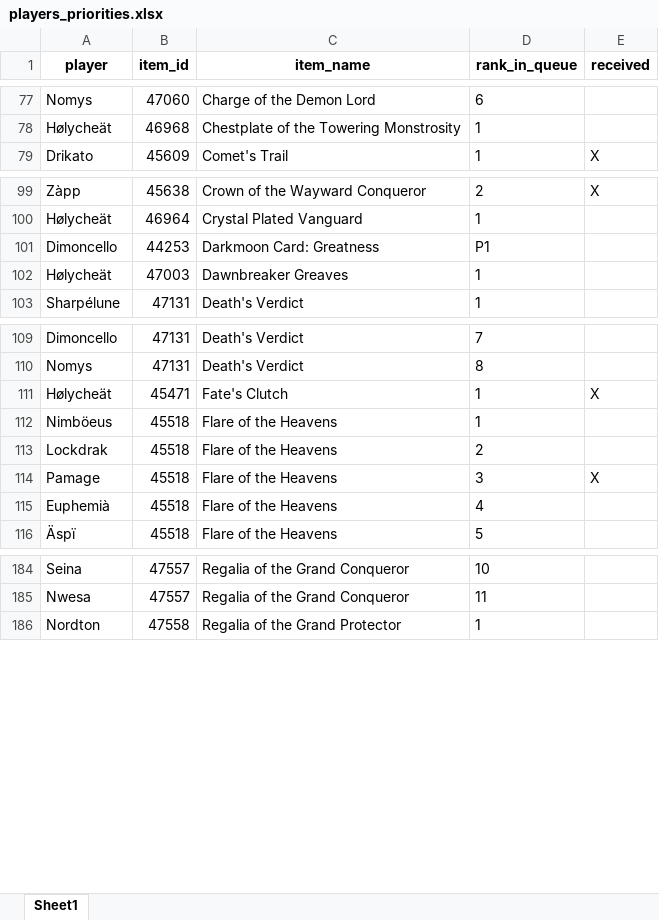
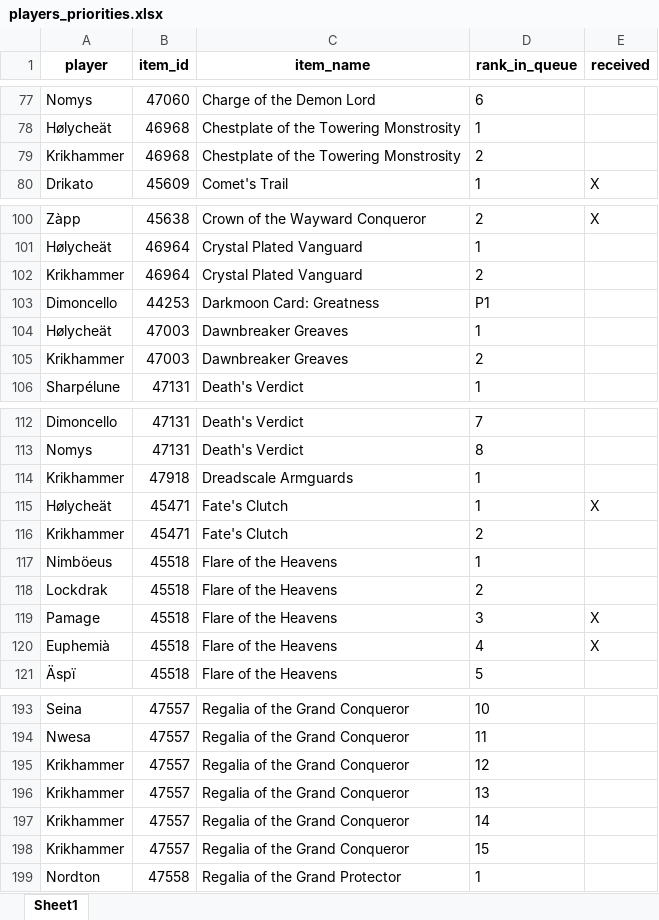
Before and after one commit to Sharptsa/Divide-BiS, an Excel workbook: data/players_priorities.xlsx, sheet Sheet1, drawn as a sheet; only a part is shown, gaps mark what is left out; values as stored, in another font and other column widths than the file's, no borders; addresses are those after the commit; the diff covers the shown part only; the diff names each change by its address in the sheet, - before the commit and + after, or states it on an @@ line.

```diff
--- a/data/players_priorities.xlsx (sheet Sheet1)
+++ b/data/players_priorities.xlsx (sheet Sheet1)
+row 79: Krikhammer | 46968 | Chestplate of the Towering Monstrosity | 2
+row 102: Krikhammer | 46964 | Crystal Plated Vanguard | 2
+row 105: Krikhammer | 47003 | Dawnbreaker Greaves | 2
+row 114: Krikhammer | 47918 | Dreadscale Armguards | 1
+row 116: Krikhammer | 45471 | Fate's Clutch | 2
-E120 (received): (empty)
+E120 (received): X
+row 195: Krikhammer | 47557 | Regalia of the Grand Conqueror | 12
+row 196: Krikhammer | 47557 | Regalia of the Grand Conqueror | 13
+row 197: Krikhammer | 47557 | Regalia of the Grand Conqueror | 14
+row 198: Krikhammer | 47557 | Regalia of the Grand Conqueror | 15
```
Also changed, not shown: 8 added rows and 1 moved row elsewhere in this sheet, 6 other files.
